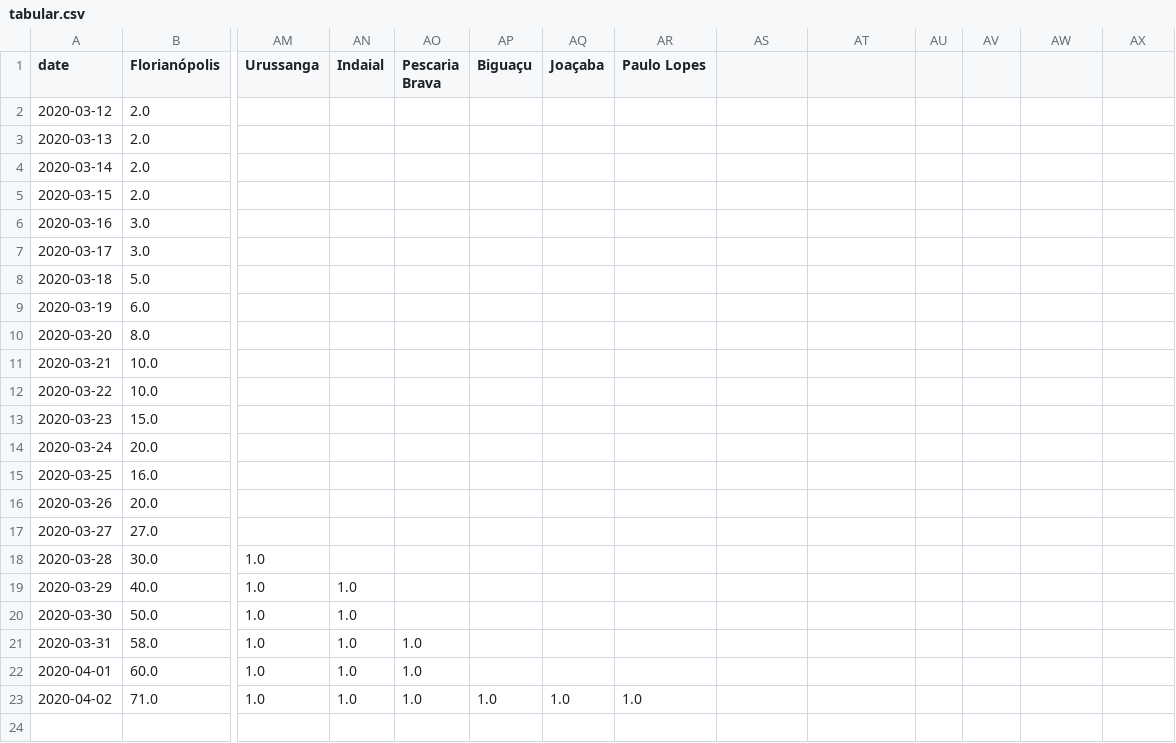
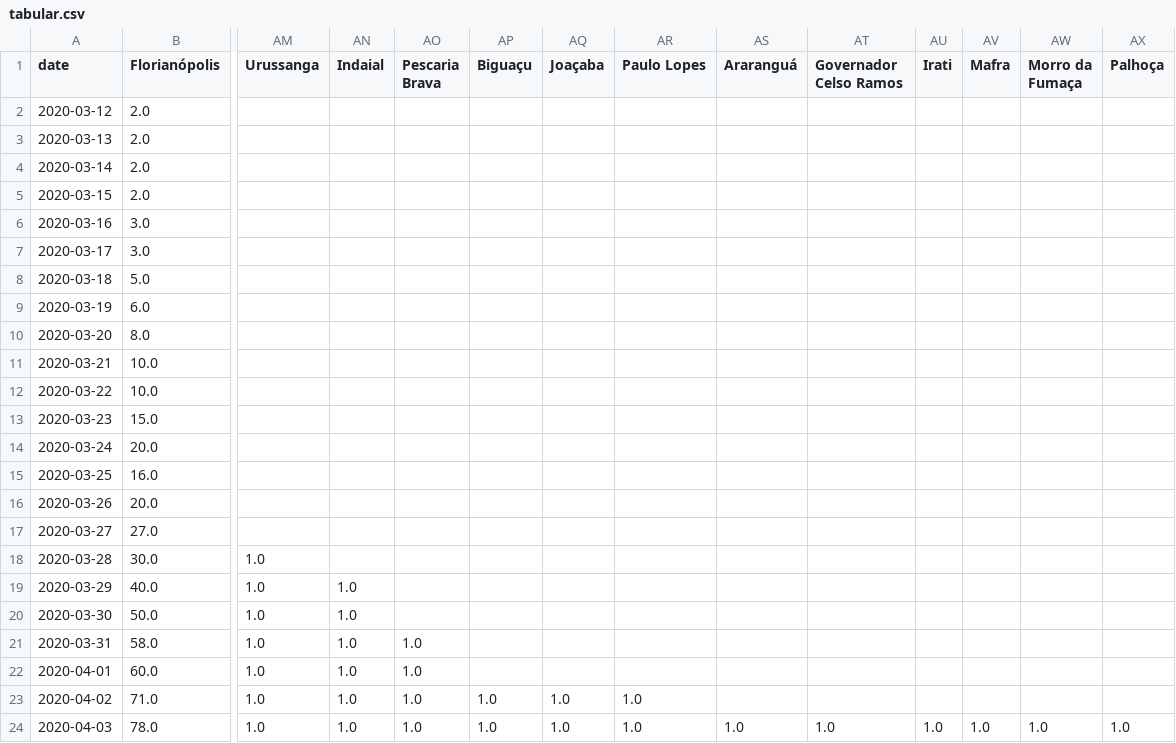
Before and after one commit to zelacerda/covid-19-sc-data, a CSV file: tabular.csv, drawn as a sheet; only a part is shown, gaps mark what is left out; rows hold the shown columns only; the diff names each change by its address in the sheet, - before the commit and + after, or states it on an @@ line.

```diff
--- a/tabular.csv
+++ b/tabular.csv
-AS1: (empty)
+AS1: Araranguá
-AT1: (empty)
+AT1: Governador Celso Ramos
-AU1: (empty)
+AU1: Irati
-AV1: (empty)
+AV1: Mafra
-AW1: (empty)
+AW1: Morro da Fumaça
-AX1: (empty)
+AX1: Palhoça
+row 24: 2020-04-03 | 78.0 | 1.0 | 1.0 | 1.0 | 1.0 | 1.0 | 1.0 | 1.0 | 1.0 | 1.0 | 1.0 | 1.0 | 1.0
```
Also changed, not shown: dataset.csv, 2 other files.
